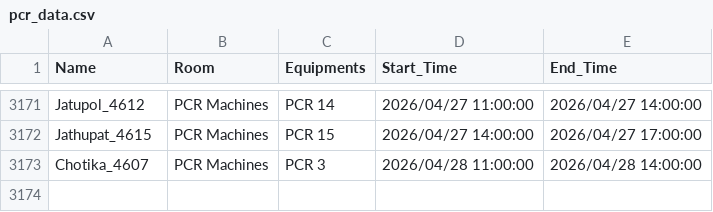
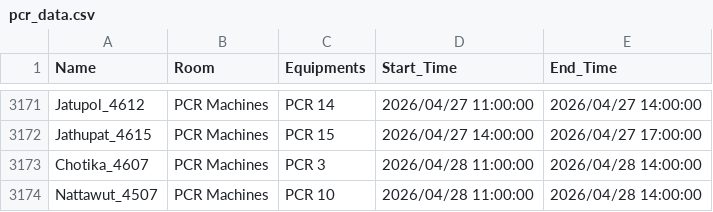
Before and after one commit to GeneticsKU/Lab-Equipments_Reservation, a CSV file: pcr_data.csv, drawn as a sheet; only a part is shown, gaps mark what is left out.

Commit message:
Update pcr_data.csv

```diff
--- a/pcr_data.csv
+++ b/pcr_data.csv
@@ -3173 +3173,2 @@ Jathupat_4615,PCR Machines,PCR 15,2026/04/27 14:00:00,2026/04/27 17:00:00
 Chotika_4607,PCR Machines,PCR 3,2026/04/28 11:00:00,2026/04/28 14:00:00
+Nattawut_4507,PCR Machines,PCR 10,2026/04/28 11:00:00,2026/04/28 14:00:00
```
